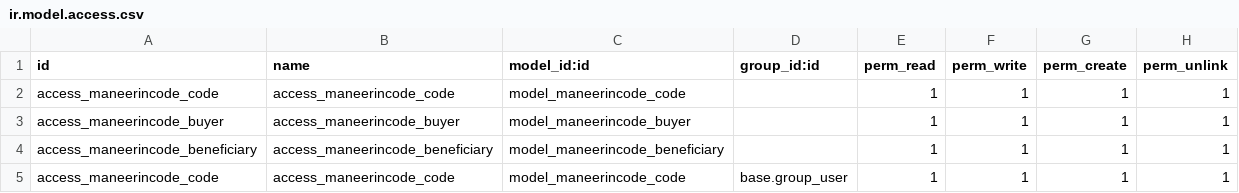
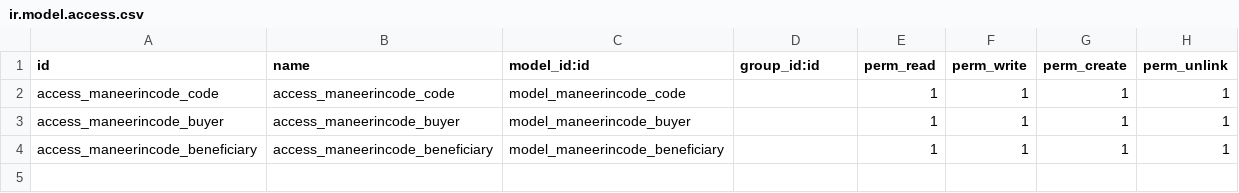
Before and after one commit to Natthachai1529/Qweb-maneerin, a CSV file: Qweb-maneerin/security/ir.model.access.csv, drawn as a sheet.

Commit message:
dfgh

```diff
--- a/Qweb-maneerin/security/ir.model.access.csv
+++ b/Qweb-maneerin/security/ir.model.access.csv
@@ -4,2 +4 @@ access_maneerincode_buyer,access_maneerincode_buyer,model_maneerincode_buyer,,1,
 access_maneerincode_beneficiary,access_maneerincode_beneficiary,model_maneerincode_beneficiary,,1,1,1,1
-access_maneerincode_code,access_maneerincode_code,model_maneerincode_code,base.group_user,1,1,1,1
```
